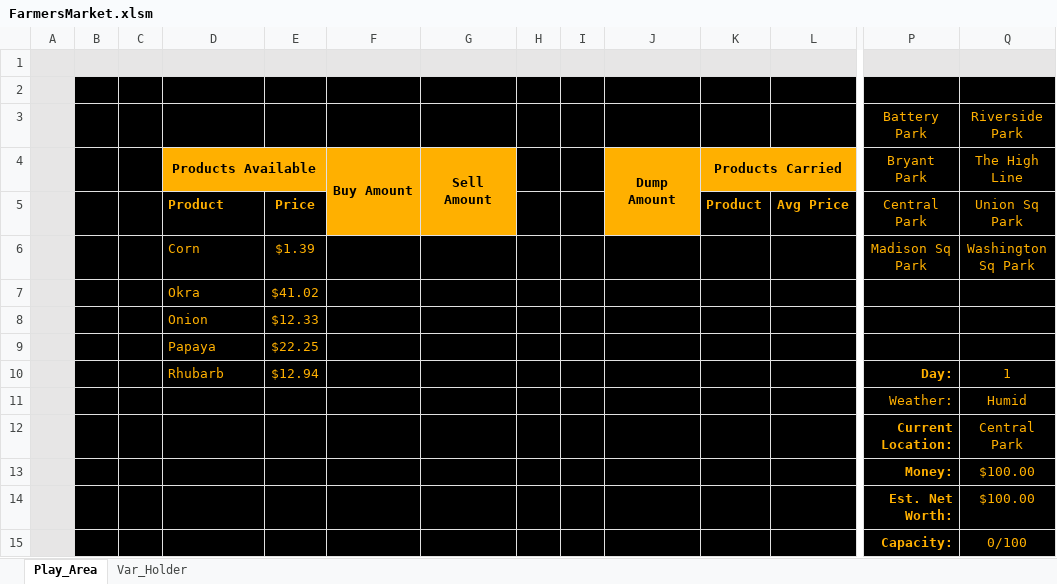
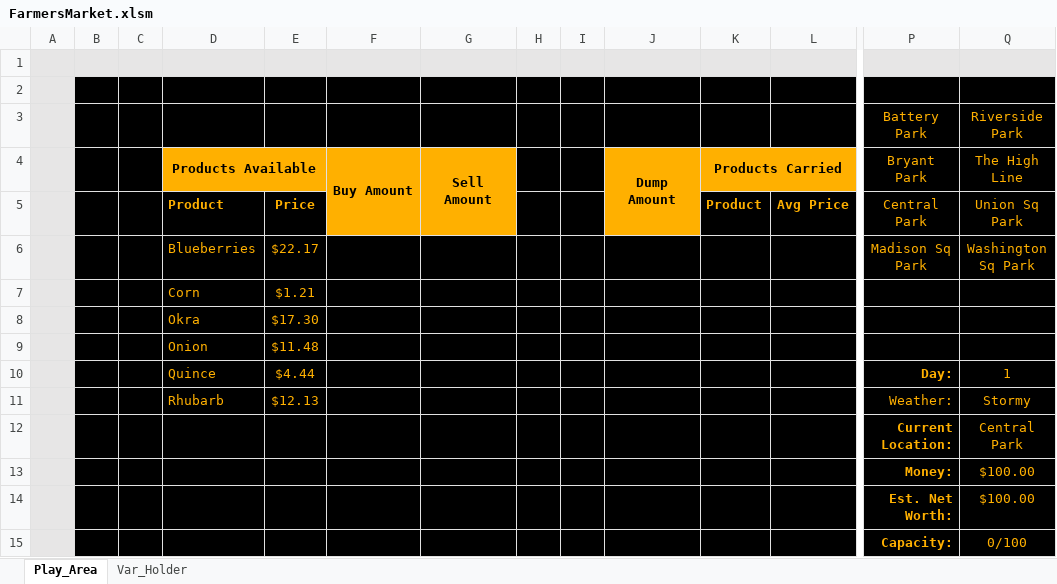
Before and after one commit to falcon9857/FarmersMarket, an Excel workbook: FarmersMarket.xlsm, sheet Play_Area, drawn as a sheet; only a part is shown, gaps mark what is left out; values as stored, in another font and other column widths than the file's, no borders; charts and pictures and conditional formats not drawn; removed rows and columns are numbered as before the commit, all else as after; rows hold the shown columns only; the diff names each change by its address in the sheet, - before the commit and + after, or states it on an @@ line.

Commit message:
Add files via upload

```diff
--- a/FarmersMarket.xlsm (sheet Play_Area)
+++ b/FarmersMarket.xlsm (sheet Play_Area)
-D6: Corn
+D6: Blueberries
-E6: $1.39
+E6: $22.17
-row 7:  |  |  | Okra | $41.02
-row 8:  |  |  | Onion | $12.33
-row 9:  |  |  | Papaya | $22.25
+row 7:  |  |  | Corn | $1.21
+row 8:  |  |  | Okra | $17.30
+row 9:  |  |  | Onion | $11.48
-D10: Rhubarb
+D10: Quince
-E10: $12.94
+E10: $4.44
-row 11:  |  |  |  |  |  |  |  |  |  |  |  | Weather: | Humid
+row 11:  |  |  | Rhubarb | $12.13 |  |  |  |  |  |  |  | Weather: | Stormy
```
Also changed, not shown: sheet Var_Holder, charts or pictures.
